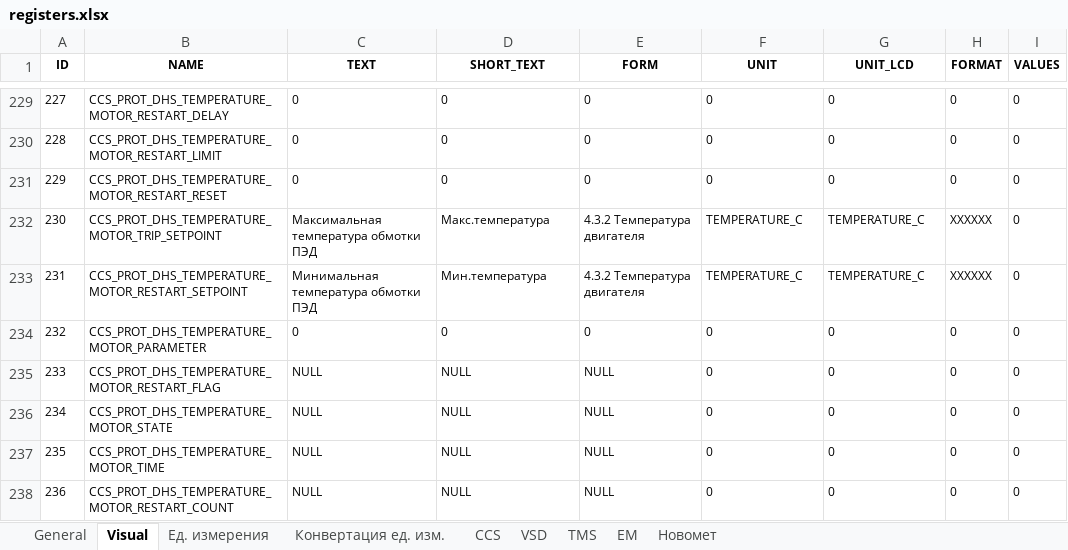
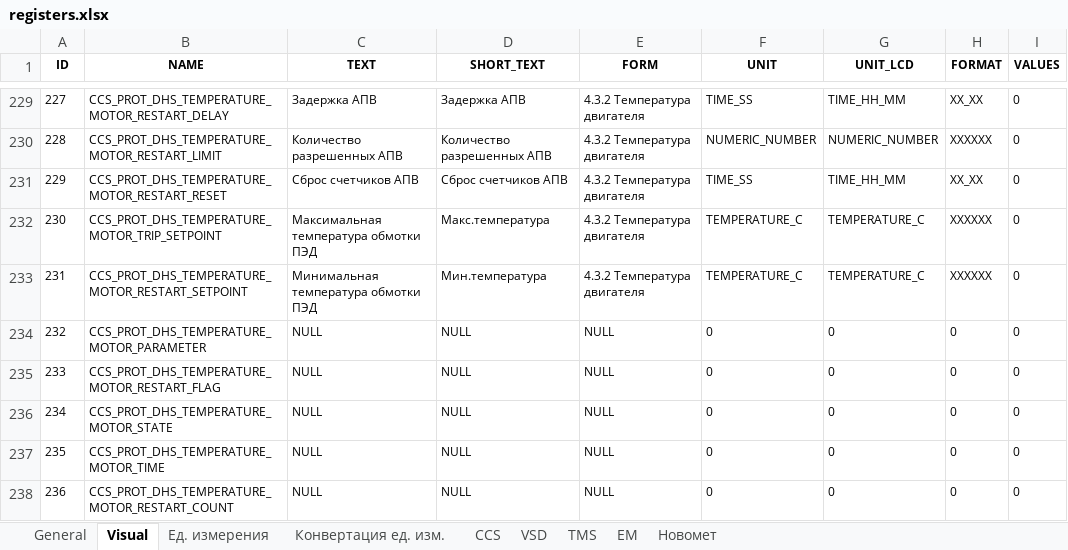
Before and after one commit to htoraby/STM32_Main, an Excel workbook: documentation/registers.xlsx, sheet Visual, drawn as a sheet; only a part is shown, gaps mark what is left out; values as stored, in another font and other column widths than the file's, no borders; the diff covers the shown part only; the diff names each change by its address in the sheet, - before the commit and + after, or states it on an @@ line.

```diff
--- a/documentation/registers.xlsx (sheet Visual)
+++ b/documentation/registers.xlsx (sheet Visual)
-C229 (TEXT): 0
+C229 (TEXT): Задержка АПВ
-D229 (SHORT_TEXT): 0
+D229 (SHORT_TEXT): Задержка АПВ
-E229:E231 (FORM): 0
+E229:E231 (FORM): 4.3.2 Температура двигателя
-F229 (UNIT): 0
+F229 (UNIT): TIME_SS
-G229 (UNIT_LCD): 0
+G229 (UNIT_LCD): TIME_HH_MM
-H229 (FORMAT): 0
+H229 (FORMAT): XX_XX
-C230 (TEXT): 0
+C230 (TEXT): Количество разрешенных АПВ
-D230 (SHORT_TEXT): 0
+D230 (SHORT_TEXT): Количество разрешенных АПВ
-F230 (UNIT): 0
+F230 (UNIT): NUMERIC_NUMBER
-G230 (UNIT_LCD): 0
+G230 (UNIT_LCD): NUMERIC_NUMBER
-H230 (FORMAT): 0
+H230 (FORMAT): XXXXXX
-C231 (TEXT): 0
+C231 (TEXT): Сброс счетчиков АПВ
-D231 (SHORT_TEXT): 0
+D231 (SHORT_TEXT): Сброс счетчиков АПВ
-F231 (UNIT): 0
+F231 (UNIT): TIME_SS
-G231 (UNIT_LCD): 0
+G231 (UNIT_LCD): TIME_HH_MM
-H231 (FORMAT): 0
+H231 (FORMAT): XX_XX
-C234 (TEXT): 0
+C234 (TEXT): NULL
-D234 (SHORT_TEXT): 0
+D234 (SHORT_TEXT): NULL
-E234 (FORM): 0
+E234 (FORM): NULL
```
Also changed, not shown: 79 edited cells elsewhere in this sheet, sheet General, sheet CCS, 1 other file.
